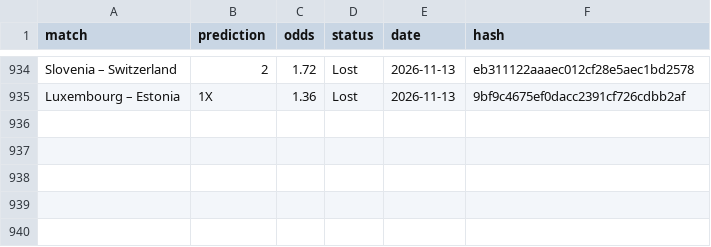
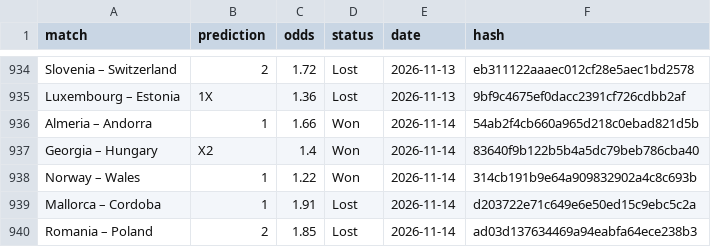
Before and after one commit to dchumari/bet-history, a CSV file: data/finished_bets.csv, drawn as a sheet; only a part is shown, gaps mark what is left out.

```diff
--- a/data/finished_bets.csv
+++ b/data/finished_bets.csv
@@ -935 +935,6 @@ Slovenia – Switzerland,2,1.72,Lost,2026-11-13,eb311122aaaec012cf28e5aec1bd2578
 Luxembourg – Estonia,1X,1.36,Lost,2026-11-13,9bf9c4675ef0dacc2391cf726cdbb2af
+Almeria – Andorra,1,1.66,Won,2026-11-14,54ab2f4cb660a965d218c0ebad821d5b
+Georgia – Hungary,X2,1.4,Won,2026-11-14,83640f9b122b5b4a5dc79beb786cba40
+Norway – Wales,1,1.22,Won,2026-11-14,314cb191b9e64a909832902a4c8c693b
+Mallorca – Cordoba,1,1.91,Lost,2026-11-14,d203722e71c649e6e50ed15c9ebc5c2a
+Romania – Poland,2,1.85,Lost,2026-11-14,ad03d137634469a94eabfa64ece238b3
```
Also changed, not shown: 1 other file.
